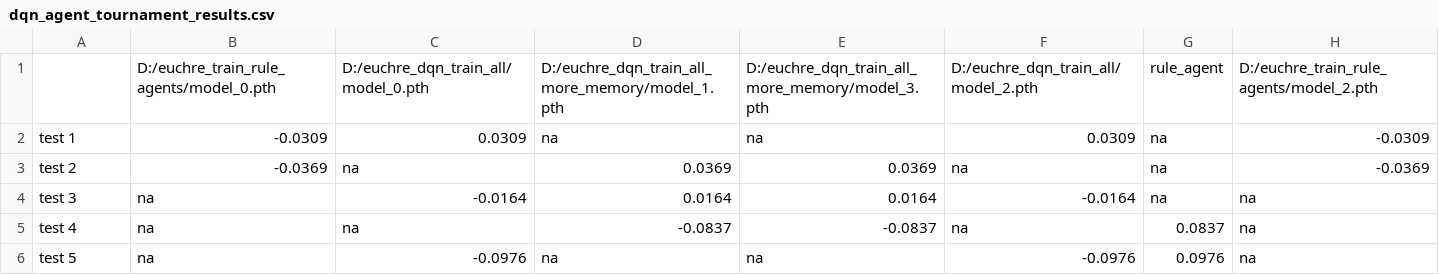
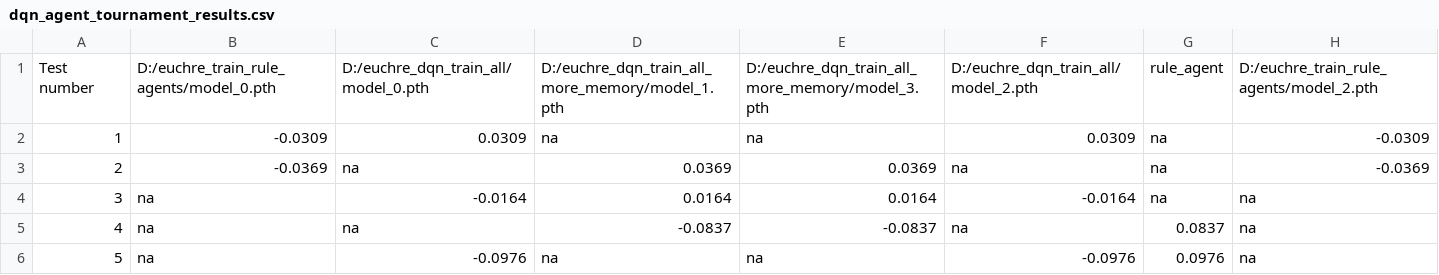
Before and after one commit to jwmaurer/RL_Research, a CSV file: data/dqn_agent_tournament_results.csv, drawn as a sheet.

Commit message:
added the formatted data file and updated the ppo_agent to not have runtime errors.

```diff
--- a/data/dqn_agent_tournament_results.csv
+++ b/data/dqn_agent_tournament_results.csv
@@ -1,6 +1,6 @@
-,D:/euchre_train_rule_agents/model_0.pth,D:/euchre_dqn_train_all/model_0.pth,D:/euchre_dqn_train_all_more_memory/model_1.pth,D:/euchre_dqn_train_all_more_memory/model_3.pth,D:/euchre_dqn_train_all/model_2.pth,rule_agent,D:/euchre_train_rule_agents/model_2.pth
-test 1,-0.0309,0.0309,na,na,0.0309,na,-0.0309
-test 2,-0.0369,na,0.0369,0.0369,na,na,-0.0369
-test 3,na,-0.0164,0.0164,0.0164,-0.0164,na,na
-test 4,na,na,-0.0837,-0.0837,na,0.0837,na
-test 5,na,-0.0976,na,na,-0.0976,0.0976,na
+Test number,D:/euchre_train_rule_agents/model_0.pth,D:/euchre_dqn_train_all/model_0.pth,D:/euchre_dqn_train_all_more_memory/model_1.pth,D:/euchre_dqn_train_all_more_memory/model_3.pth,D:/euchre_dqn_train_all/model_2.pth,rule_agent,D:/euchre_train_rule_agents/model_2.pth
+1,-0.0309,0.0309,na,na,0.0309,na,-0.0309
+2,-0.0369,na,0.0369,0.0369,na,na,-0.0369
+3,na,-0.0164,0.0164,0.0164,-0.0164,na,na
+4,na,na,-0.0837,-0.0837,na,0.0837,na
+5,na,-0.0976,na,na,-0.0976,0.0976,na
```
Also changed, not shown: 5 other files.
